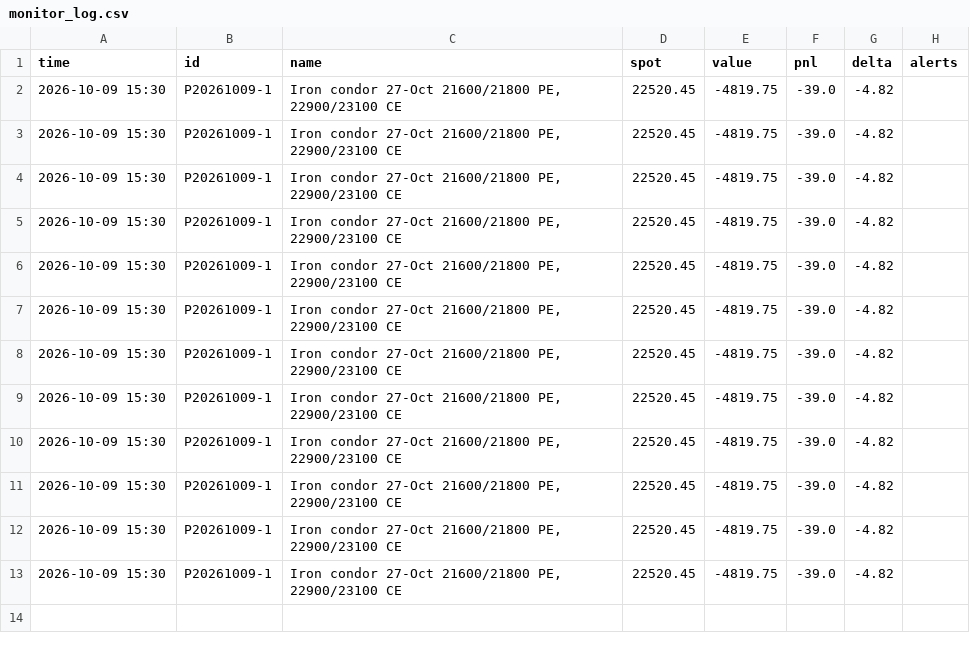
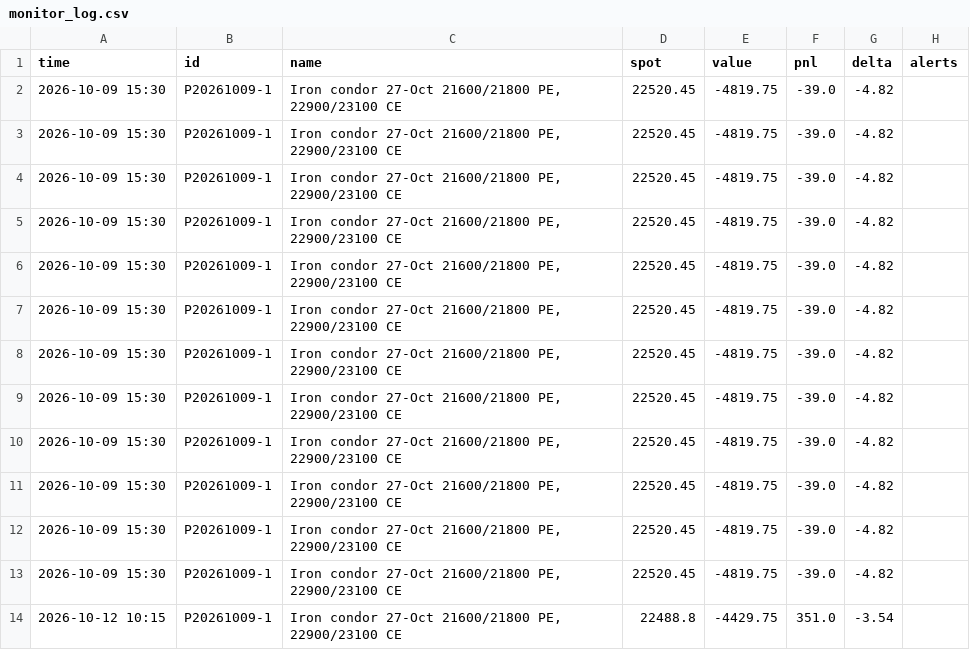
Before and after one commit to monish-hariharan/project, a CSV file: vol_surface/logs/monitor_log.csv, drawn as a sheet.

```diff
--- a/vol_surface/logs/monitor_log.csv
+++ b/vol_surface/logs/monitor_log.csv
@@ -13 +13,2 @@ time,id,name,spot,value,pnl,delta,alerts
 2026-10-09 15:30,P20261009-1,"Iron condor 27-Oct 21600/21800 PE, 22900/23100 CE",22520.45,-4819.75,-39.0,-4.82,
+2026-10-12 10:15,P20261009-1,"Iron condor 27-Oct 21600/21800 PE, 22900/23100 CE",22488.8,-4429.75,351.0,-3.54,
```
Also changed, not shown: 2 other files.
